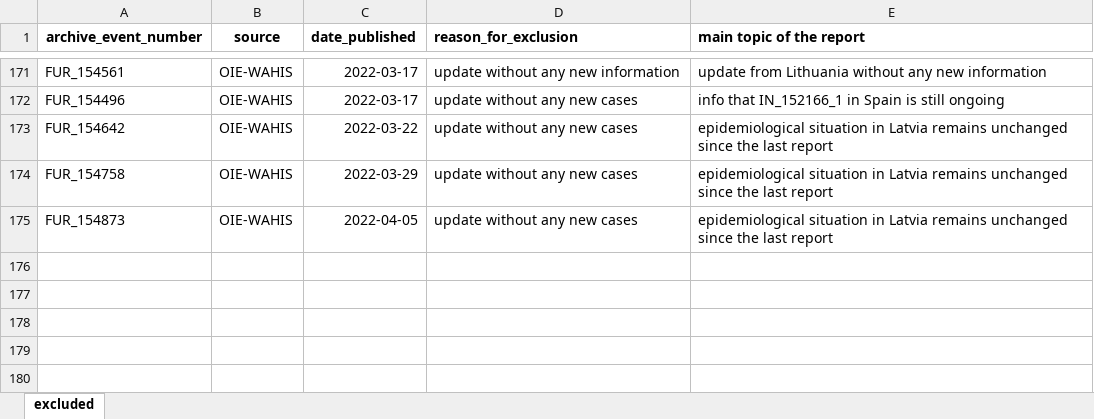
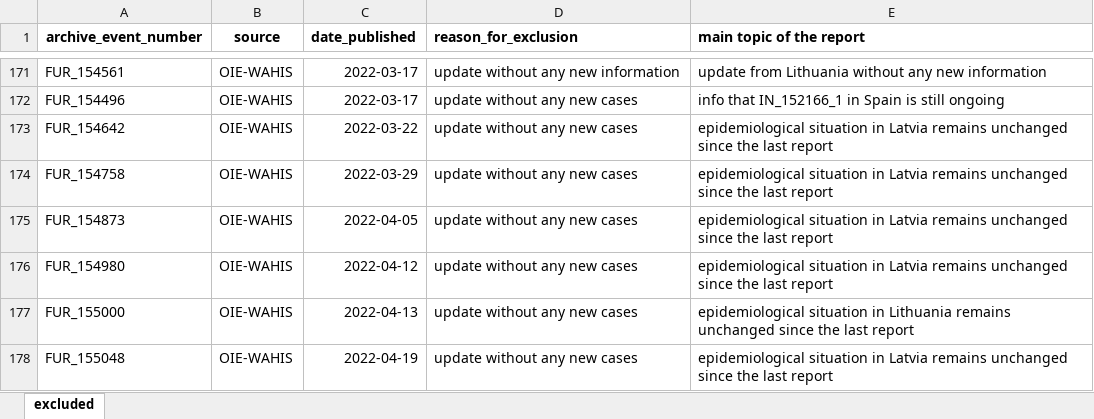
Before and after one commit to amel-github/sars-ani, an Excel workbook: sars_ani_excluded_rep.xlsx, sheet excluded, drawn as a sheet; only a part is shown, gaps mark what is left out; values as stored, in another font and other column widths than the file's, no borders; the diff names each change by its address in the sheet, - before the commit and + after, or states it on an @@ line.

```diff
--- a/sars_ani_excluded_rep.xlsx (sheet excluded)
+++ b/sars_ani_excluded_rep.xlsx (sheet excluded)
+row 176: FUR_154980 | OIE-WAHIS | 2022-04-12 | update without any new cases | epidemiological situation in Latvia remains unchanged since the last report
+row 177: FUR_155000 | OIE-WAHIS | 2022-04-13 | update without any new cases | epidemiological situation in Lithuania remains unchanged since the last report
+row 178: FUR_155048 | OIE-WAHIS | 2022-04-19 | update without any new cases | epidemiological situation in Latvia remains unchanged since the last report
```
Also changed, not shown: 5 other files.
